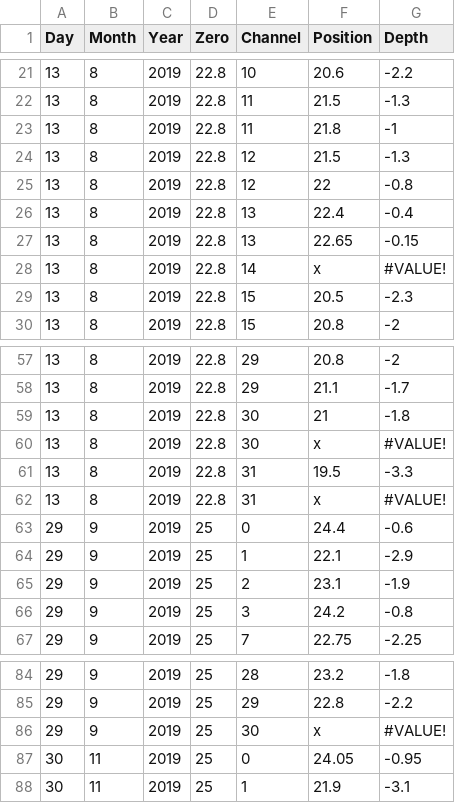
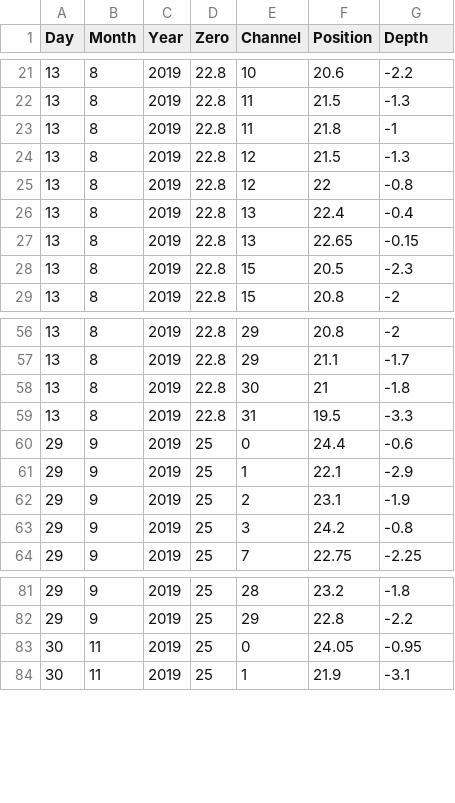
Before and after one commit to stephentown42/Neural_Data_Tools, a CSV file: ElectrodePositions/Data/csv/F1701_Left_AC.csv, drawn as a sheet; only a part is shown, gaps mark what is left out; the diff names each change by its address in the sheet, - before the commit and + after, or states it on an @@ line.

```diff
--- a/ElectrodePositions/Data/csv/F1701_Left_AC.csv
+++ b/ElectrodePositions/Data/csv/F1701_Left_AC.csv
-row 28: 13 | 8 | 2019 | 22.8 | 14 | x | #VALUE!
-row 60: 13 | 8 | 2019 | 22.8 | 30 | x | #VALUE!
-row 62: 13 | 8 | 2019 | 22.8 | 31 | x | #VALUE!
-row 86: 29 | 9 | 2019 | 25 | 30 | x | #VALUE!
```
Also changed, not shown: 1 other file.
